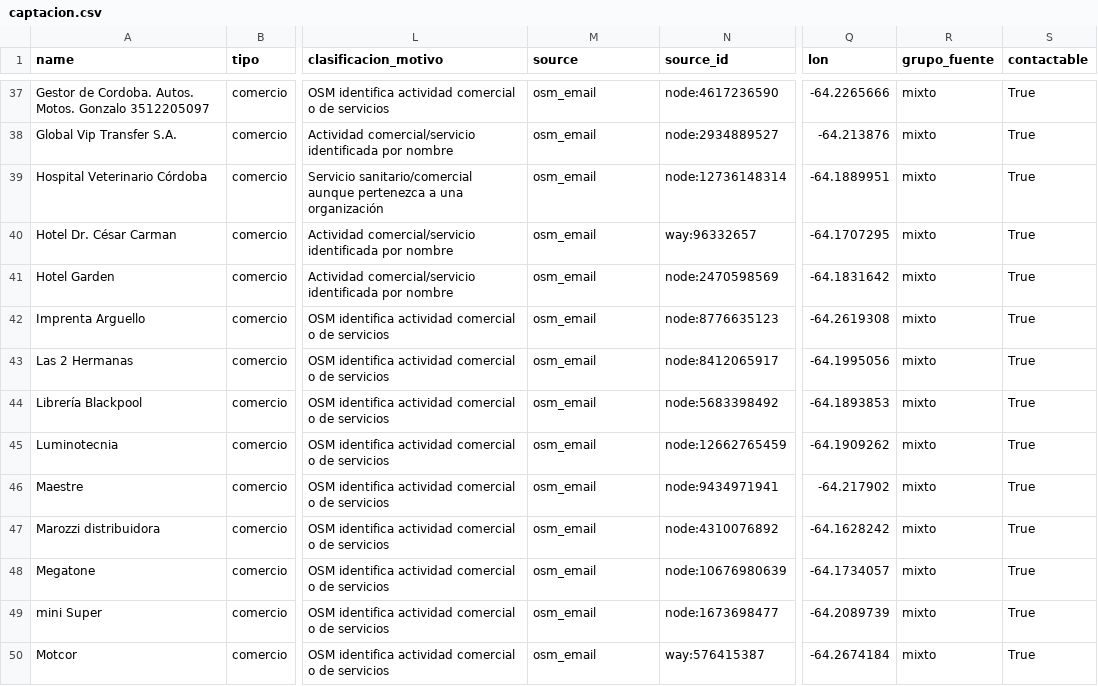
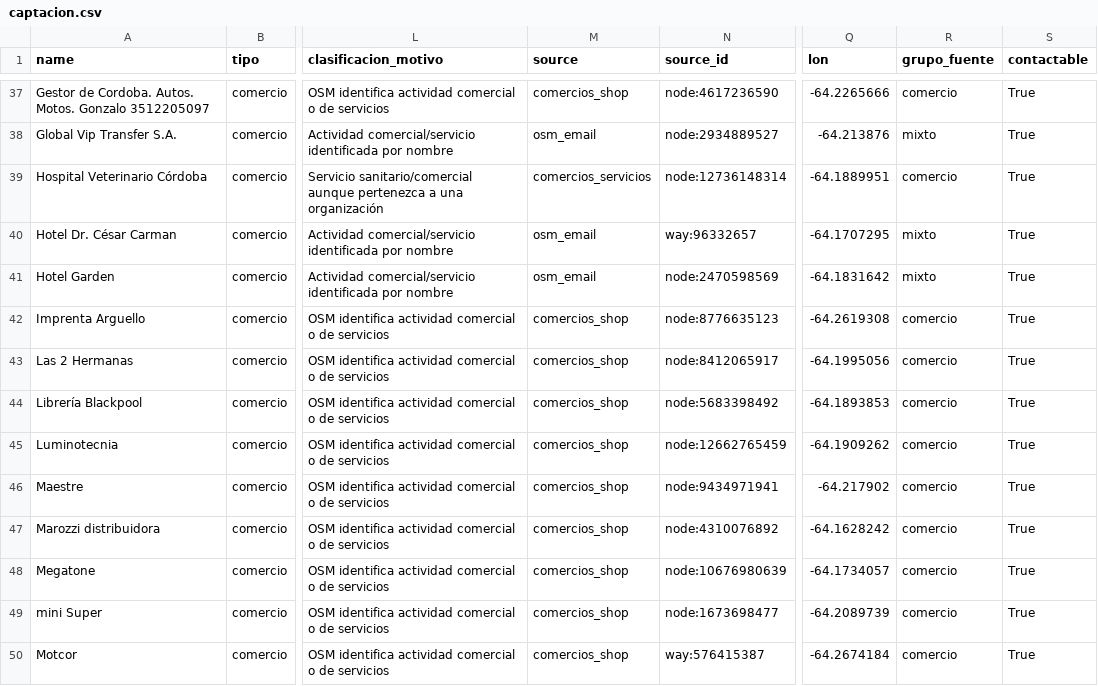
Before and after one commit to pase360/pase360-agente-captacion, a CSV file: datos/reportes/captacion.csv, drawn as a sheet; only a part is shown, gaps mark what is left out; the diff covers the shown part only; the diff names each change by its address in the sheet, - before the commit and + after, or states it on an @@ line.

```diff
--- a/datos/reportes/captacion.csv
+++ b/datos/reportes/captacion.csv
-M37 (source): osm_email
+M37 (source): comercios_shop
-R37 (grupo_fuente): mixto
+R37 (grupo_fuente): comercio
-M39 (source): osm_email
+M39 (source): comercios_servicios
-R39 (grupo_fuente): mixto
+R39 (grupo_fuente): comercio
-M42:M50 (source): osm_email
+M42:M50 (source): comercios_shop
-R42:R50 (grupo_fuente): mixto
+R42:R50 (grupo_fuente): comercio
```
Also changed, not shown: 1 added row, 1 removed row and 89 edited cells elsewhere in this file, 4 other files.
